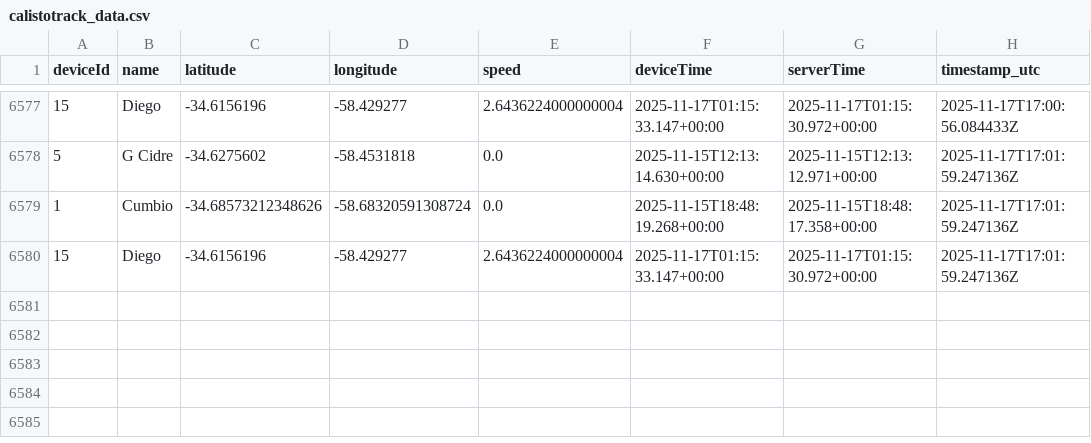
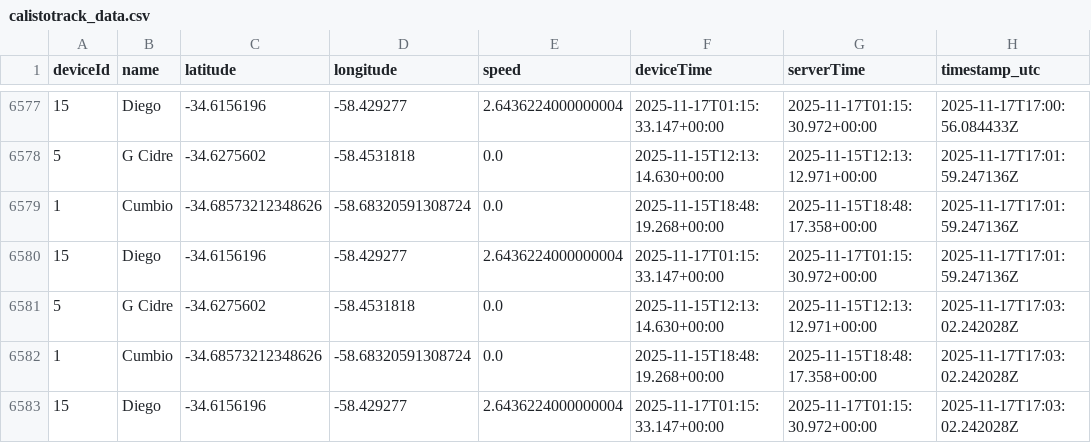
Before and after one commit to calistodata/tracking, a CSV file: calistotrack_data.csv, drawn as a sheet; only a part is shown, gaps mark what is left out; the diff names each change by its address in the sheet, - before the commit and + after, or states it on an @@ line.

Commit message:
CalistoTrack: auto update calistotrack_data.csv

```diff
--- a/calistotrack_data.csv
+++ b/calistotrack_data.csv
+row 6581: 5 | G Cidre | -34.6275602 | -58.4531818 | 0.0 | 2025-11-15T12:13:14.630+00:00 | 2025-11-15T12:13:12.971+00:00 | 2025-11-17T17:03:02.242028Z
+row 6582: 1 | Cumbio | -34.68573212348626 | -58.68320591308724 | 0.0 | 2025-11-15T18:48:19.268+00:00 | 2025-11-15T18:48:17.358+00:00 | 2025-11-17T17:03:02.242028Z
+row 6583: 15 | Diego | -34.6156196 | -58.429277 | 2.6436224000000004 | 2025-11-17T01:15:33.147+00:00 | 2025-11-17T01:15:30.972+00:00 | 2025-11-17T17:03:02.242028Z
```
